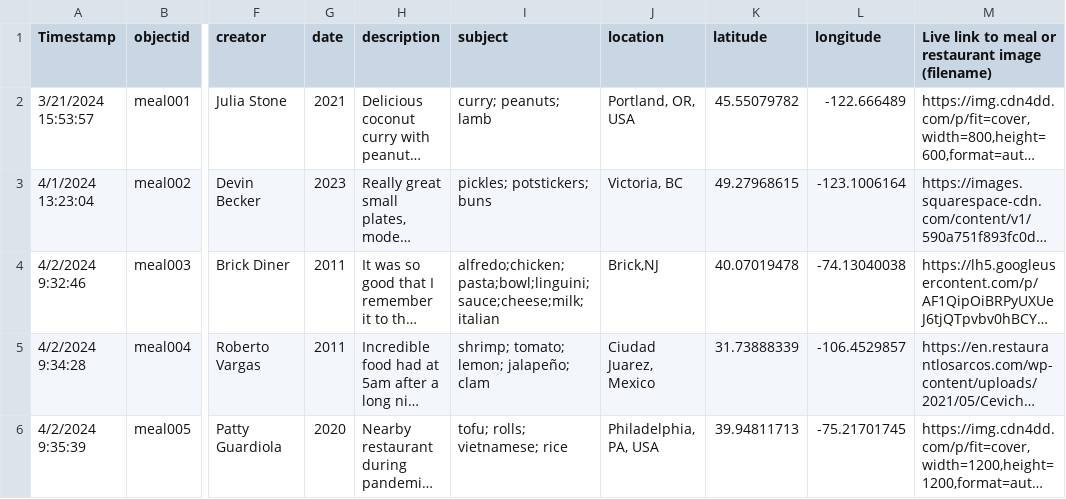
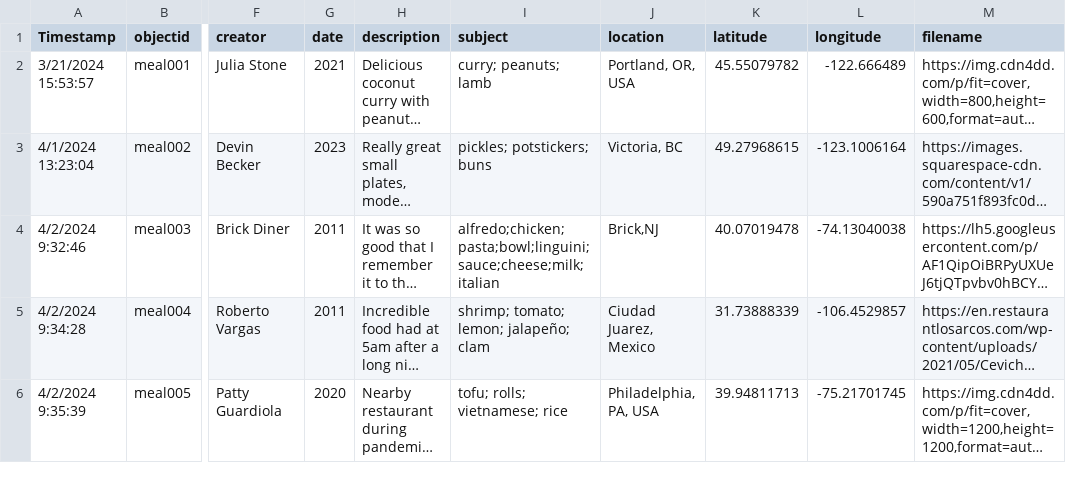
Before and after one commit to betovargas/drean2024, a CSV file: _data/best-meal.csv, drawn as a sheet; only a part is shown, gaps mark what is left out; long unchanged cells end in …; the diff names each change by its address in the sheet, - before the commit and + after, or states it on an @@ line.

Commit message:
Update best-meal.csv

```diff
--- a/_data/best-meal.csv
+++ b/_data/best-meal.csv
-M1: Live link to meal or restaurant image (filename)
+M1: filename
```
